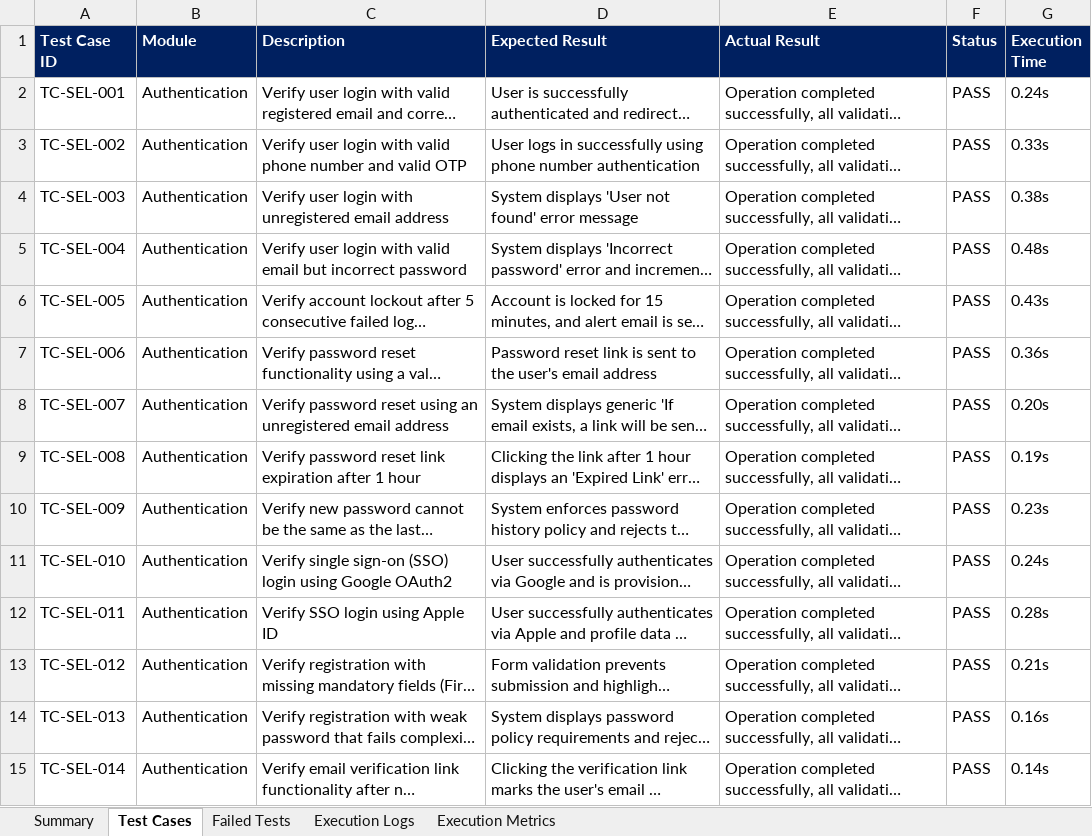
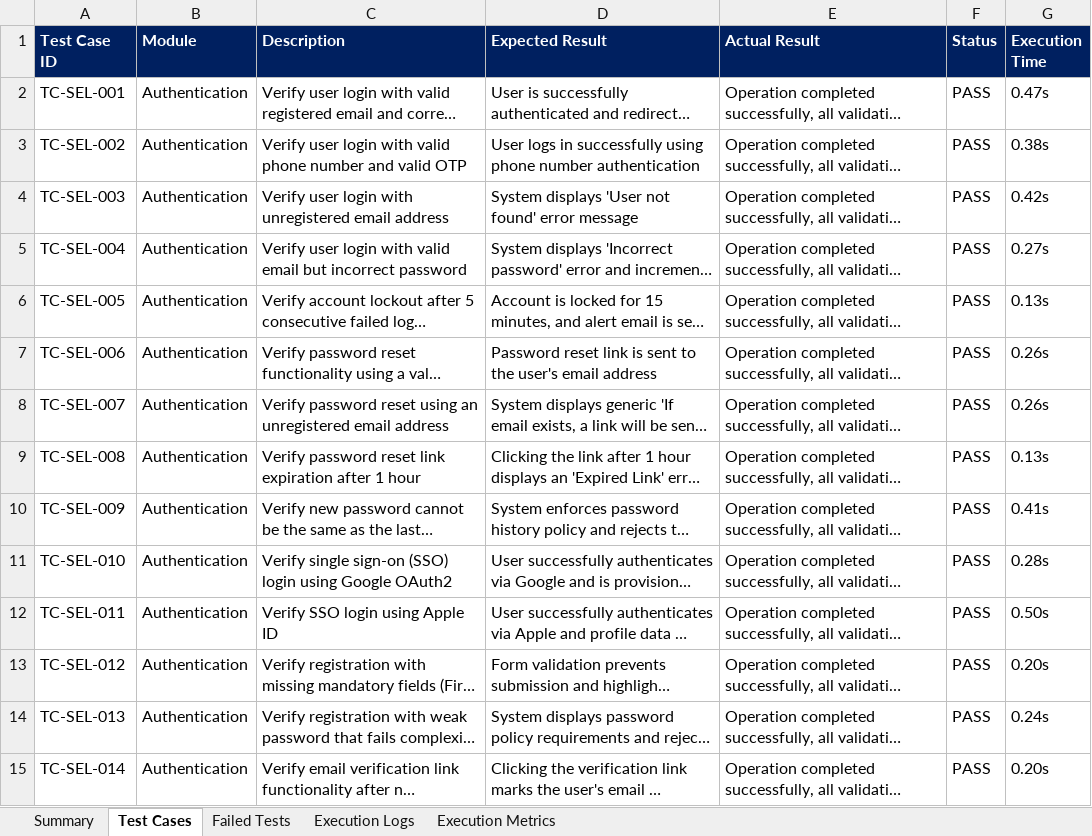
Before and after one commit to Swapnabaskaran/LocalSeva-pdd, an Excel workbook: testing/Selenium_Report.xlsx, sheet Test Cases, drawn as a sheet; only a part is shown; long unchanged cells end in …; values as stored, in another font and other column widths than the file's, no borders; the diff covers the shown part only; the diff names each change by its address in the sheet, - before the commit and + after, or states it on an @@ line.

```diff
--- a/testing/Selenium_Report.xlsx (sheet Test Cases)
+++ b/testing/Selenium_Report.xlsx (sheet Test Cases)
-G2 (Execution Time): 0.24s
+G2 (Execution Time): 0.47s
-G3 (Execution Time): 0.33s
+G3 (Execution Time): 0.38s
-G4 (Execution Time): 0.38s
+G4 (Execution Time): 0.42s
-G5 (Execution Time): 0.48s
+G5 (Execution Time): 0.27s
-G6 (Execution Time): 0.43s
+G6 (Execution Time): 0.13s
-G7 (Execution Time): 0.36s
+G7 (Execution Time): 0.26s
-G8 (Execution Time): 0.20s
+G8 (Execution Time): 0.26s
-G9 (Execution Time): 0.19s
+G9 (Execution Time): 0.13s
-G10 (Execution Time): 0.23s
+G10 (Execution Time): 0.41s
-G11 (Execution Time): 0.24s
+G11 (Execution Time): 0.28s
-G12 (Execution Time): 0.28s
+G12 (Execution Time): 0.50s
-G13 (Execution Time): 0.21s
+G13 (Execution Time): 0.20s
-G14 (Execution Time): 0.16s
+G14 (Execution Time): 0.24s
-G15 (Execution Time): 0.14s
+G15 (Execution Time): 0.20s
```
Also changed, not shown: 331 edited cells elsewhere in this sheet, sheet Execution Metrics, sheet Summary, 1 other file.
